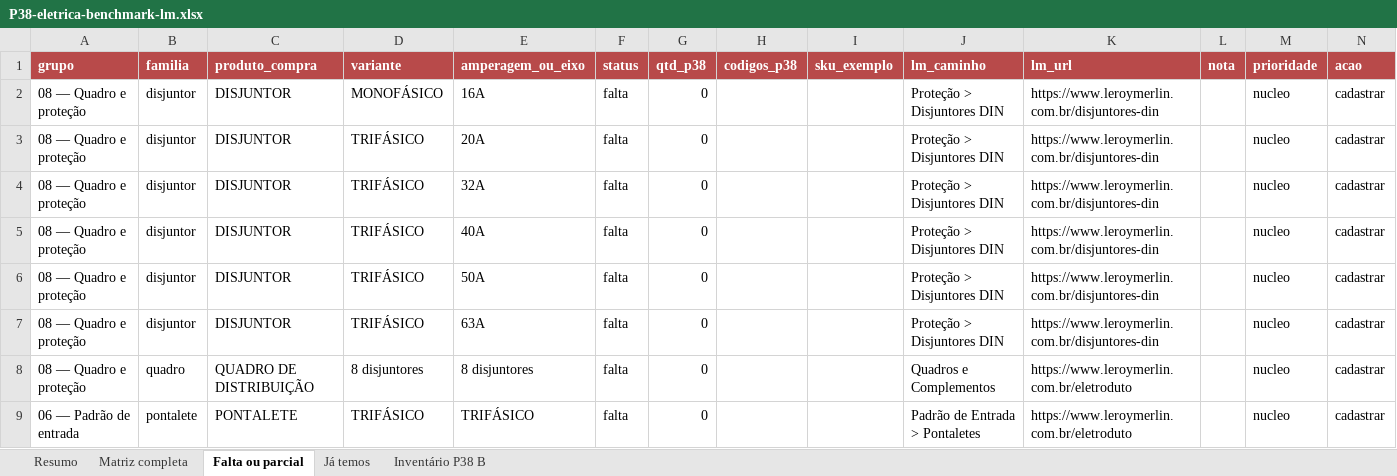
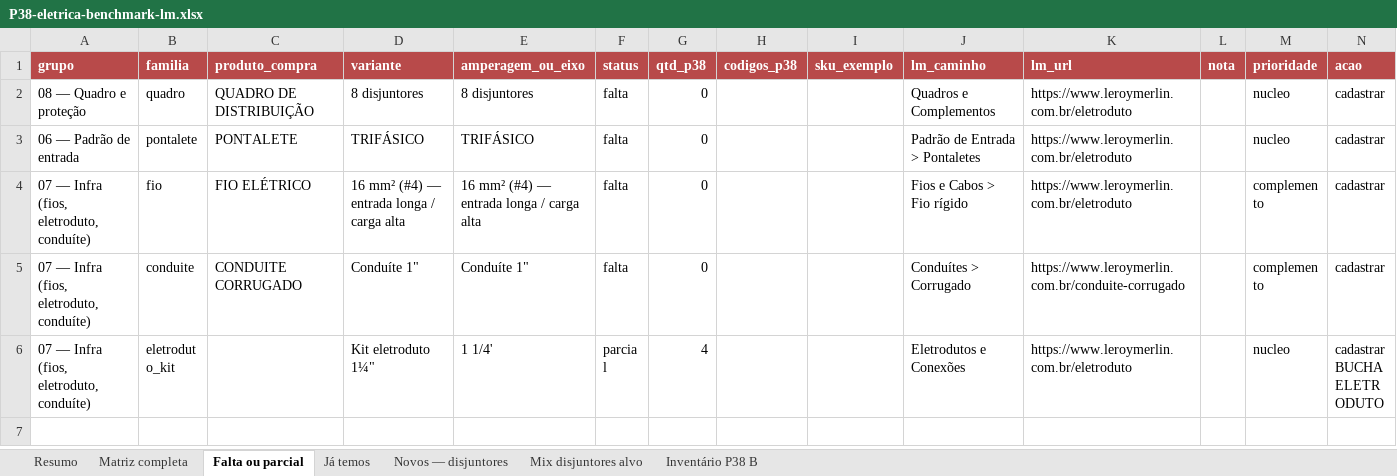
Before and after one commit to joaoandreriberopacheco-netizen/P38-ERP, an Excel workbook: docs/exports/P38-eletrica-benchmark-lm.xlsx, sheet Falta ou parcial, drawn as a sheet; only a part is shown; the shorter side is filled out with more unchanged rows; values as stored, in another font and other column widths than the file's, no borders; rows hold the shown columns only; the diff names each change by its address in the sheet, - before the commit and + after, or states it on an @@ line.

```diff
--- a/docs/exports/P38-eletrica-benchmark-lm.xlsx (sheet Falta ou parcial)
+++ b/docs/exports/P38-eletrica-benchmark-lm.xlsx (sheet Falta ou parcial)
+sheet tab: Novos — disjuntores
+sheet tab: Mix disjuntores alvo
-row 2: 08 — Quadro e proteção | disjuntor | DISJUNTOR | MONOFÁSICO | 16A | falta | 0 |  |  | Proteção > Disjuntores DIN | https://www.leroymerlin.com.br/disjuntores-din |  | nucleo | cadastrar
-row 3: 08 — Quadro e proteção | disjuntor | DISJUNTOR | TRIFÁSICO | 20A | falta | 0 |  |  | Proteção > Disjuntores DIN | https://www.leroymerlin.com.br/disjuntores-din |  | nucleo | cadastrar
-row 4: 08 — Quadro e proteção | disjuntor | DISJUNTOR | TRIFÁSICO | 32A | falta | 0 |  |  | Proteção > Disjuntores DIN | https://www.leroymerlin.com.br/disjuntores-din |  | nucleo | cadastrar
-row 5: 08 — Quadro e proteção | disjuntor | DISJUNTOR | TRIFÁSICO | 40A | falta | 0 |  |  | Proteção > Disjuntores DIN | https://www.leroymerlin.com.br/disjuntores-din |  | nucleo | cadastrar
-row 6: 08 — Quadro e proteção | disjuntor | DISJUNTOR | TRIFÁSICO | 50A | falta | 0 |  |  | Proteção > Disjuntores DIN | https://www.leroymerlin.com.br/disjuntores-din |  | nucleo | cadastrar
-row 7: 08 — Quadro e proteção | disjuntor | DISJUNTOR | TRIFÁSICO | 63A | falta | 0 |  |  | Proteção > Disjuntores DIN | https://www.leroymerlin.com.br/disjuntores-din |  | nucleo | cadastrar
```
Also changed, not shown: sheet Matriz completa, sheet Resumo, 2 other files.
